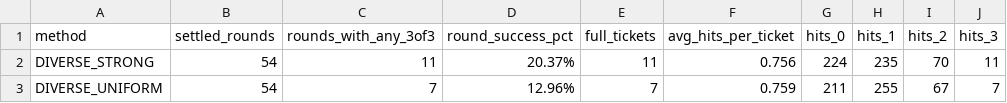
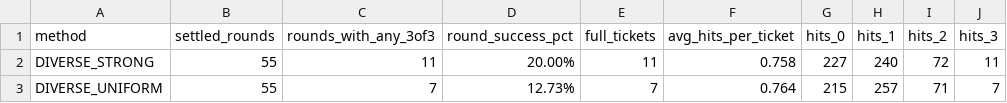
Before and after one commit to poiulkjmny0005-art/bingo-a-plus-signal, a CSV file: star3_v21_summary.csv, drawn as a sheet.

```diff
--- a/star3_v21_summary.csv
+++ b/star3_v21_summary.csv
@@ -1,3 +1,3 @@
 "method","settled_rounds","rounds_with_any_3of3","round_success_pct","full_tickets","avg_hits_per_ticket","hits_0","hits_1","hits_2","hits_3"
-"DIVERSE_STRONG","54","11","20.37%","11","0.756","224","235","70","11"
-"DIVERSE_UNIFORM","54","7","12.96%","7","0.759","211","255","67","7"
+"DIVERSE_STRONG","55","11","20.00%","11","0.758","227","240","72","11"
+"DIVERSE_UNIFORM","55","7","12.73%","7","0.764","215","257","71","7"
```
Also changed, not shown: star3_v21_forward_report.csv, 1 other file.
